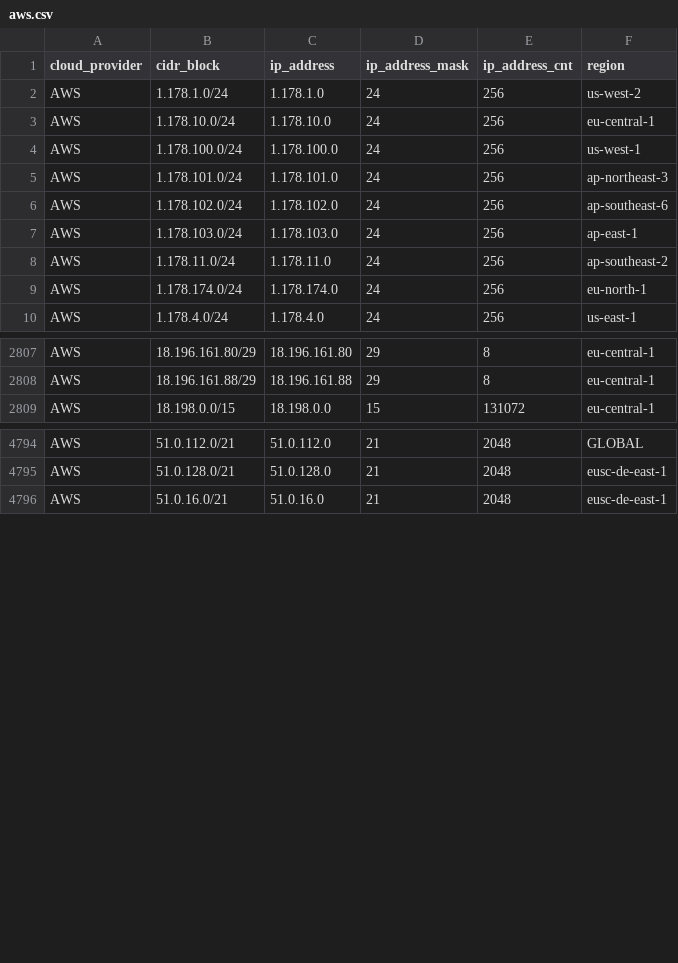
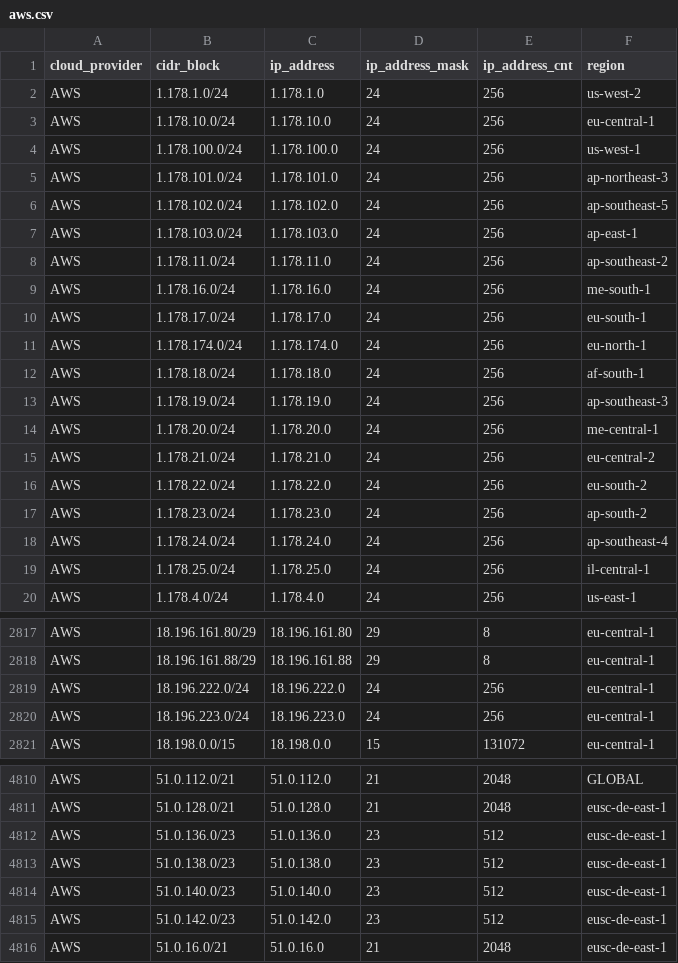
Before and after one commit to tobilg/public-cloud-provider-ip-ranges, a CSV file: data/providers/aws.csv, drawn as a sheet; only a part is shown, gaps mark what is left out; the diff covers the shown part only.

Commit message:
[no ci] Data update on 2026-01-08T04:18:37

```diff
--- a/data/providers/aws.csv
+++ b/data/providers/aws.csv
@@ -5,6 +5,16 @@ AWS,1.178.100.0/24,1.178.100.0,24,256,us-west-1
 AWS,1.178.101.0/24,1.178.101.0,24,256,ap-northeast-3
-AWS,1.178.102.0/24,1.178.102.0,24,256,ap-southeast-6
+AWS,1.178.102.0/24,1.178.102.0,24,256,ap-southeast-5
 AWS,1.178.103.0/24,1.178.103.0,24,256,ap-east-1
 AWS,1.178.11.0/24,1.178.11.0,24,256,ap-southeast-2
+AWS,1.178.16.0/24,1.178.16.0,24,256,me-south-1
+AWS,1.178.17.0/24,1.178.17.0,24,256,eu-south-1
 AWS,1.178.174.0/24,1.178.174.0,24,256,eu-north-1
+AWS,1.178.18.0/24,1.178.18.0,24,256,af-south-1
+AWS,1.178.19.0/24,1.178.19.0,24,256,ap-southeast-3
+AWS,1.178.20.0/24,1.178.20.0,24,256,me-central-1
+AWS,1.178.21.0/24,1.178.21.0,24,256,eu-central-2
+AWS,1.178.22.0/24,1.178.22.0,24,256,eu-south-2
+AWS,1.178.23.0/24,1.178.23.0,24,256,ap-south-2
+AWS,1.178.24.0/24,1.178.24.0,24,256,ap-southeast-4
+AWS,1.178.25.0/24,1.178.25.0,24,256,il-central-1
 AWS,1.178.4.0/24,1.178.4.0,24,256,us-east-1
@@ -2808,2 +2818,4 @@ AWS,18.196.161.80/29,18.196.161.80,29,8,eu-central-1
 AWS,18.196.161.88/29,18.196.161.88,29,8,eu-central-1
+AWS,18.196.222.0/24,18.196.222.0,24,256,eu-central-1
+AWS,18.196.223.0/24,18.196.223.0,24,256,eu-central-1
 AWS,18.198.0.0/15,18.198.0.0,15,131072,eu-central-1
@@ -4795,2 +4811,6 @@ AWS,51.0.112.0/21,51.0.112.0,21,2048,GLOBAL
 AWS,51.0.128.0/21,51.0.128.0,21,2048,eusc-de-east-1
+AWS,51.0.136.0/23,51.0.136.0,23,512,eusc-de-east-1
+AWS,51.0.138.0/23,51.0.138.0,23,512,eusc-de-east-1
+AWS,51.0.140.0/23,51.0.140.0,23,512,eusc-de-east-1
+AWS,51.0.142.0/23,51.0.142.0,23,512,eusc-de-east-1
 AWS,51.0.16.0/21,51.0.16.0,21,2048,eusc-de-east-1
```
Also changed, not shown: 10 added rows elsewhere in this file, data/providers/oracle.csv, 11 other files.
